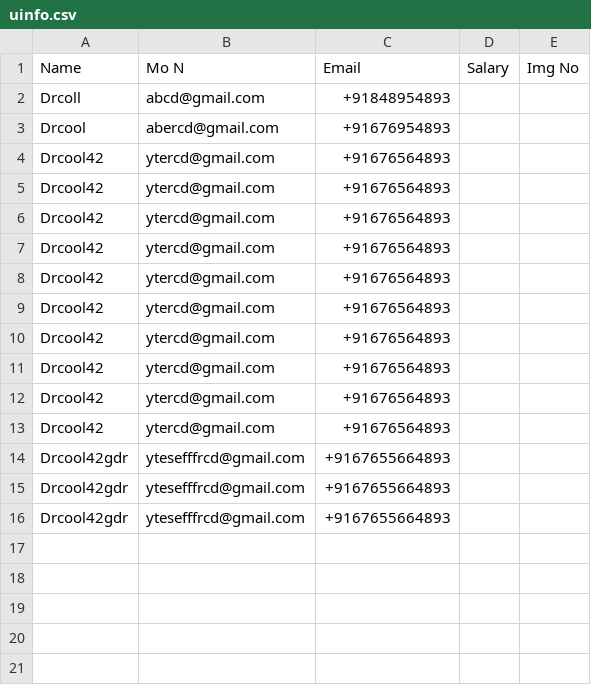
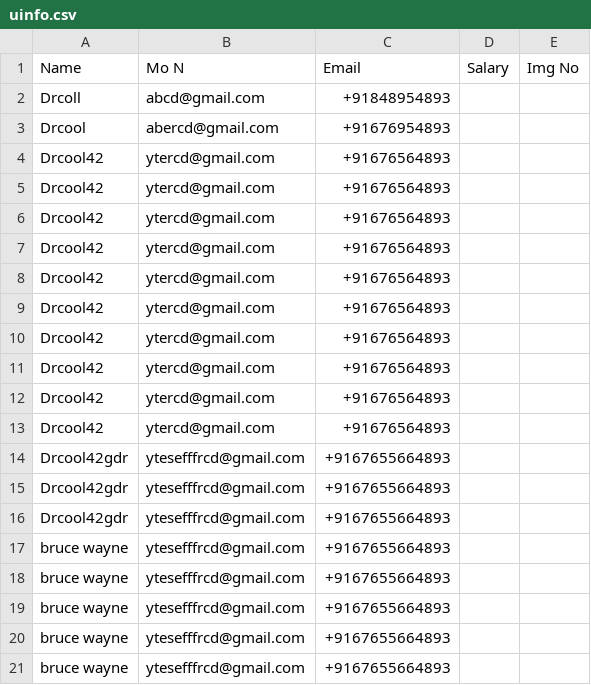
Before and after one commit to AnujDagade/Project_Data_Processor, a CSV file: src/Backend/DB/uinfo.csv, drawn as a sheet.

```diff
--- a/src/Backend/DB/uinfo.csv
+++ b/src/Backend/DB/uinfo.csv
@@ -16 +16,6 @@ Drcool42gdr,ytesefffrcd@gmail.com,+9167655664893
 Drcool42gdr,ytesefffrcd@gmail.com,+9167655664893
+bruce wayne,ytesefffrcd@gmail.com,+9167655664893
+bruce wayne,ytesefffrcd@gmail.com,+9167655664893
+bruce wayne,ytesefffrcd@gmail.com,+9167655664893
+bruce wayne,ytesefffrcd@gmail.com,+9167655664893
+bruce wayne,ytesefffrcd@gmail.com,+9167655664893
```
Also changed, not shown: 1 other file.
